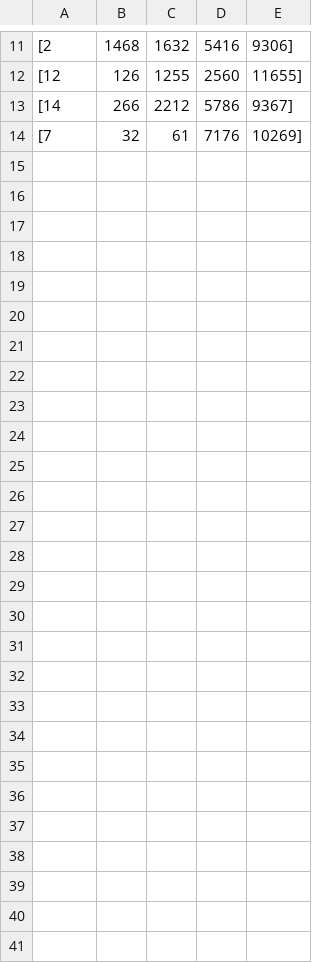
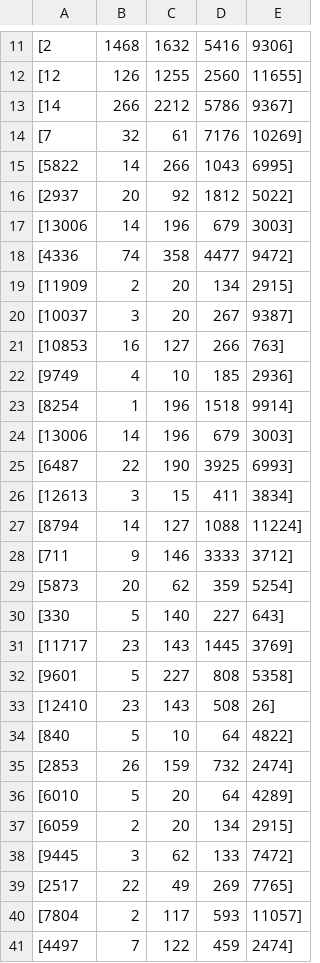
Before and after one commit to iihoo/gradukoodit, a CSV file: grouptypes/groups_4+1.csv, drawn as a sheet; only a part is shown, gaps mark what is left out; the diff names each change by its address in the sheet, - before the commit and + after, or states it on an @@ line.

Commit message:
add some sample groups

```diff
--- a/grouptypes/groups_4+1.csv
+++ b/grouptypes/groups_4+1.csv
+row 15: [5822 | 14 | 266 | 1043 | 6995]
+row 16: [2937 | 20 | 92 | 1812 | 5022]
+row 17: [13006 | 14 | 196 | 679 | 3003]
+row 18: [4336 | 74 | 358 | 4477 | 9472]
+row 19: [11909 | 2 | 20 | 134 | 2915]
+row 20: [10037 | 3 | 20 | 267 | 9387]
+row 21: [10853 | 16 | 127 | 266 | 763]
+row 22: [9749 | 4 | 10 | 185 | 2936]
+row 23: [8254 | 1 | 196 | 1518 | 9914]
+row 24: [13006 | 14 | 196 | 679 | 3003]
+row 25: [6487 | 22 | 190 | 3925 | 6993]
+row 26: [12613 | 3 | 15 | 411 | 3834]
+row 27: [8794 | 14 | 127 | 1088 | 11224]
+row 28: [711 | 9 | 146 | 3333 | 3712]
+row 29: [5873 | 20 | 62 | 359 | 5254]
+row 30: [330 | 5 | 140 | 227 | 643]
+row 31: [11717 | 23 | 143 | 1445 | 3769]
+row 32: [9601 | 5 | 227 | 808 | 5358]
+row 33: [12410 | 23 | 143 | 508 | 26]
+row 34: [840 | 5 | 10 | 64 | 4822]
+row 35: [2853 | 26 | 159 | 732 | 2474]
+row 36: [6010 | 5 | 20 | 64 | 4289]
+row 37: [6059 | 2 | 20 | 134 | 2915]
+row 38: [9445 | 3 | 62 | 133 | 7472]
+row 39: [2517 | 22 | 49 | 269 | 7765]
+row 40: [7804 | 2 | 117 | 593 | 11057]
+row 41: [4497 | 7 | 122 | 459 | 2474]
```
Also changed, not shown: 1 other file.
